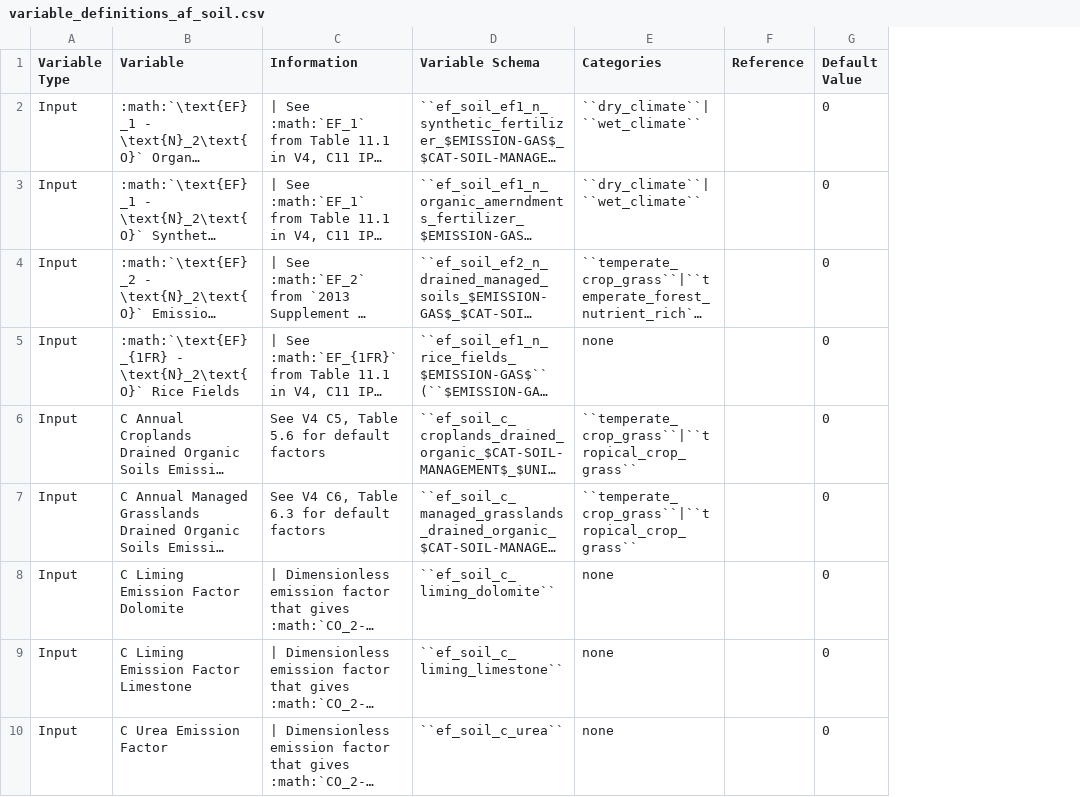
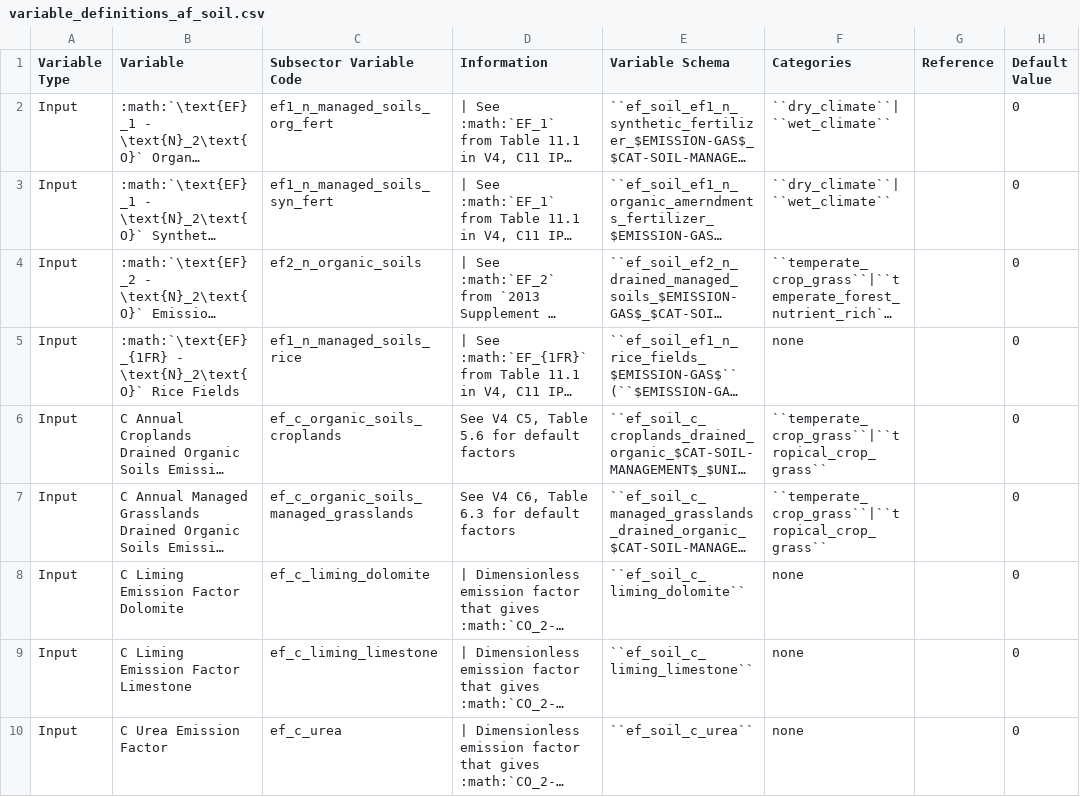
Before and after one commit to jcsyme/sisepuede, a CSV file: sisepuede/attributes/variable_definitions_af_soil.csv, drawn as a sheet; only a part is shown; long unchanged cells end in …; the diff names each change by its address in the sheet, - before the commit and + after, or states it on an @@ line.

```diff
--- a/sisepuede/attributes/variable_definitions_af_soil.csv
+++ b/sisepuede/attributes/variable_definitions_af_soil.csv
+column C (Subsector Variable Code), rows 2-10: ef1_n_managed_soils_org_fert | ef1_n_managed_soils_syn_fert | ef2_n_organic_soils | ef1_n_managed_soils_rice | ef_c_organic_soils_croplands | ef_c_organic_soils_managed_grasslands | ef_c_liming_dolomite | ef_c_liming_limestone | ef_c_urea
```
Also changed, not shown: sisepuede/attributes/variable_definitions_af_agrc.csv, sisepuede/ref/examples/input_data_frame.csv, 4 other files.
